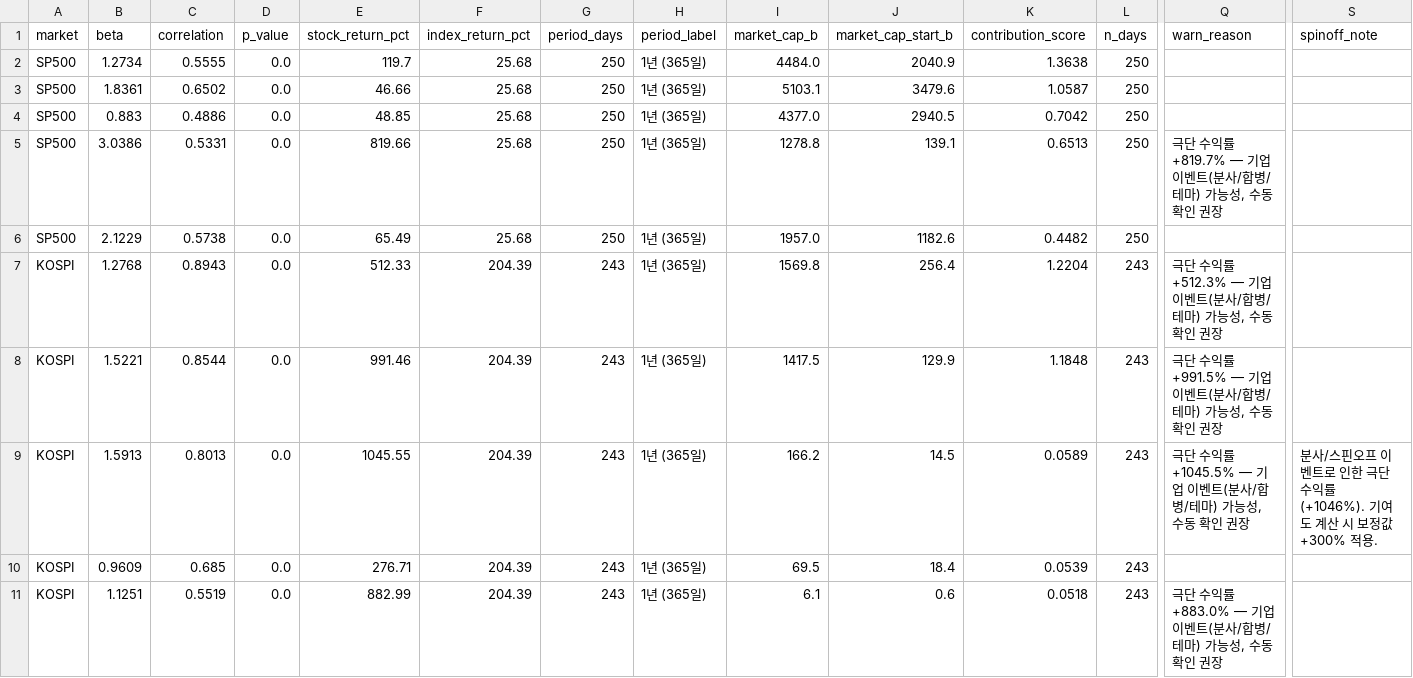
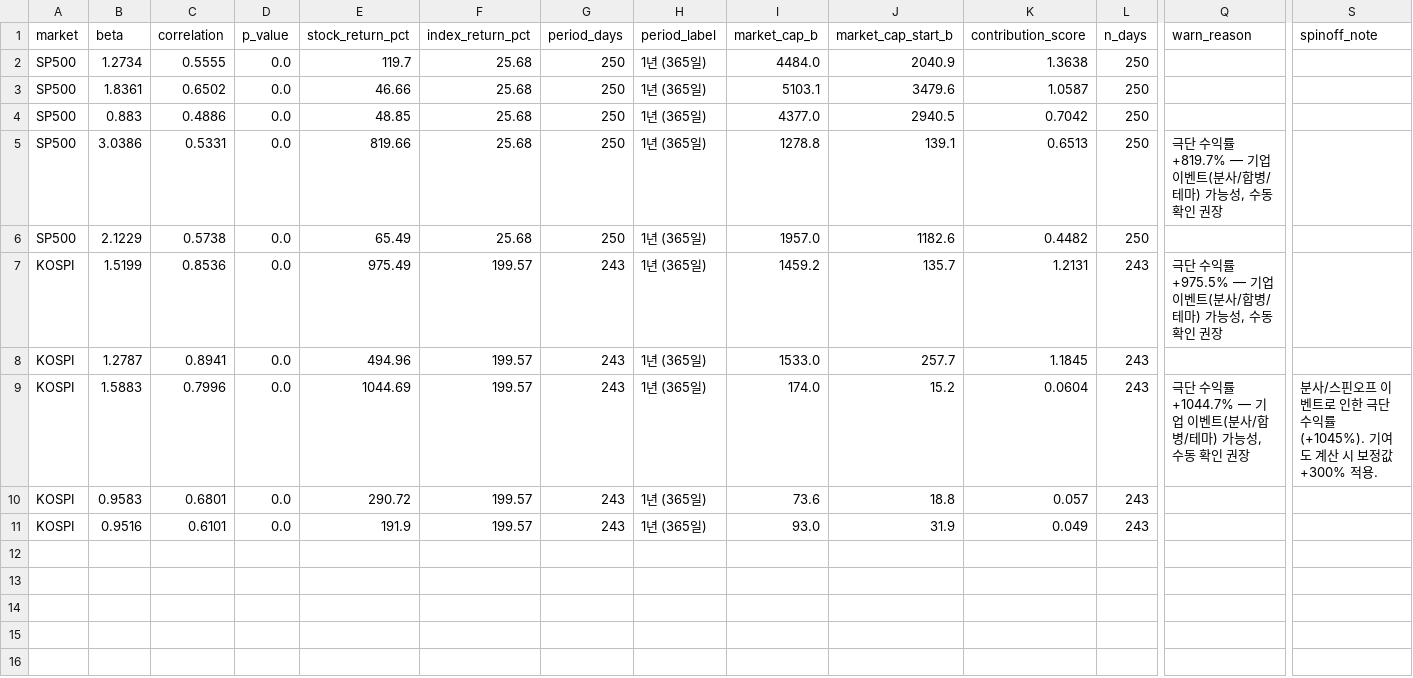
Before and after one commit to HwangatWork/AI-Analyzer, a CSV file: output/stock_analysis.csv, drawn as a sheet; only a part is shown, gaps mark what is left out; removed rows and columns are numbered as before the commit, all else as after; rows hold the shown columns only; the diff names each change by its address in the sheet, - before the commit and + after, or states it on an @@ line.

```diff
--- a/output/stock_analysis.csv
+++ b/output/stock_analysis.csv
-row 7: KOSPI | 1.2768 | 0.8943 | 0.0 | 512.33 | 204.39 | 243 | 1년 (365일) | 1569.8 | 256.4 | 1.2204 | 243 | 극단 수익률 +512.3% — 기업 이벤트(분사/합병/테마) 가능성, 수동 확인 권장
-B7 (beta): 1.5221
+B7 (beta): 1.5199
-C7 (correlation): 0.8544
+C7 (correlation): 0.8536
-E7 (stock_return_pct): 991.46
+E7 (stock_return_pct): 975.49
-F7 (index_return_pct): 204.39
+F7 (index_return_pct): 199.57
-I7 (market_cap_b): 1417.5
+I7 (market_cap_b): 1459.2
-J7 (market_cap_start_b): 129.9
+J7 (market_cap_start_b): 135.7
-K7 (contribution_score): 1.1848
+K7 (contribution_score): 1.2131
-Q7 (warn_reason): …수익률 +991.5% — 기업…
+Q7 (warn_reason): …수익률 +975.5% — 기업…
+row 8: KOSPI | 1.2787 | 0.8941 | 0.0 | 494.96 | 199.57 | 243 | 1년 (365일) | 1533.0 | 257.7 | 1.1845 | 243
-B9 (beta): 1.5913
+B9 (beta): 1.5883
-C9 (correlation): 0.8013
+C9 (correlation): 0.7996
-E9 (stock_return_pct): 1045.55
+E9 (stock_return_pct): 1044.69
-F9:F10 (index_return_pct): 204.39
+F9:F10 (index_return_pct): 199.57
-I9 (market_cap_b): 166.2
+I9 (market_cap_b): 174.0
-J9 (market_cap_start_b): 14.5
+J9 (market_cap_start_b): 15.2
-K9 (contribution_score): 0.0589
+K9 (contribution_score): 0.0604
-Q9 (warn_reason): …수익률 +1045.5% — 기업…
+Q9 (warn_reason): …수익률 +1044.7% — 기업…
-S9 (spinoff_note): …수익률 (+1046%). 기여도…
+S9 (spinoff_note): …수익률 (+1045%). 기여도…
-B10 (beta): 0.9609
+B10 (beta): 0.9583
-C10 (correlation): 0.685
+C10 (correlation): 0.6801
-E10 (stock_return_pct): 276.71
+E10 (stock_return_pct): 290.72
-I10 (market_cap_b): 69.5
+I10 (market_cap_b): 73.6
-J10 (market_cap_start_b): 18.4
+J10 (market_cap_start_b): 18.8
-K10 (contribution_score): 0.0539
+K10 (contribution_score): 0.057
-row 11: KOSPI | 1.1251 | 0.5519 | 0.0 | 882.99 | 204.39 | 243 | 1년 (365일) | 6.1 | 0.6 | 0.0518 | 243 | 극단 수익률 +883.0% — 기업 이벤트(분사/합병/테마) 가능성, 수동 확인 권장
+row 11: KOSPI | 0.9516 | 0.6101 | 0.0 | 191.9 | 199.57 | 243 | 1년 (365일) | 93.0 | 31.9 | 0.049 | 243
```
Also changed, not shown: output/indicator_ranking.csv, output/market_signals.csv, 8 other files.
